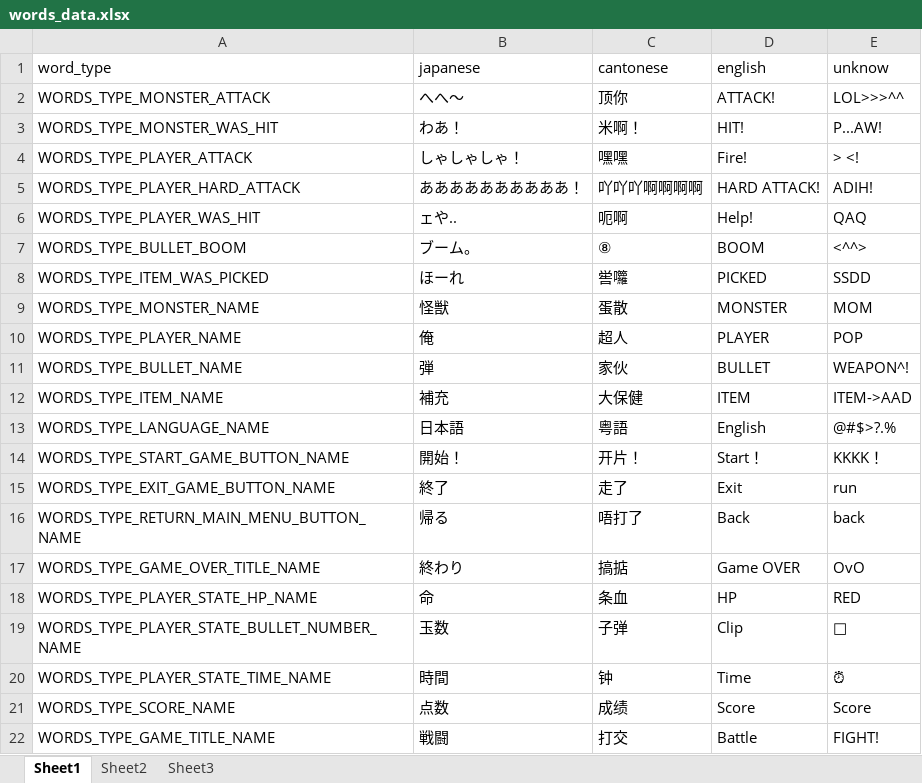
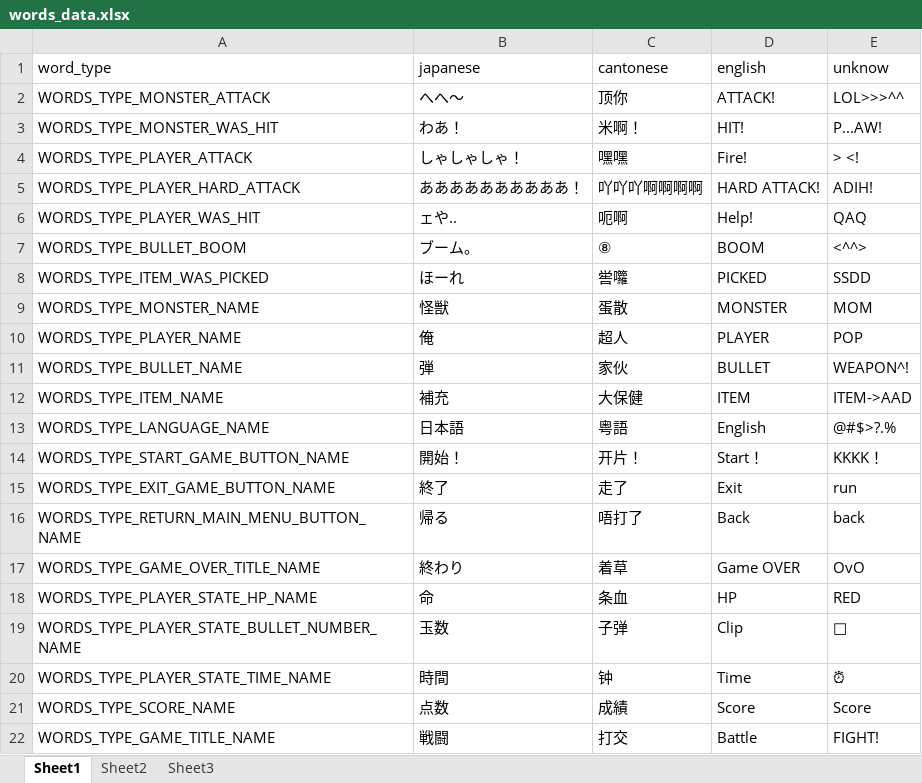
Before and after one commit to Ziyuan-Cao/siv_game, an Excel workbook: siv_game/Data/words_data.xlsx, sheet Sheet1, drawn as a sheet; values as stored, in another font and other column widths than the file's, no borders; the diff names each change by its address in the sheet, - before the commit and + after, or states it on an @@ line.

```diff
--- a/siv_game/Data/words_data.xlsx (sheet Sheet1)
+++ b/siv_game/Data/words_data.xlsx (sheet Sheet1)
-C17 (cantonese): 搞掂
+C17 (cantonese): 着草
-C21 (cantonese): 成绩
+C21 (cantonese): 成績
```
Also changed, not shown: siv_game/Data/bullets_data.xlsx, siv_game/Data/monsters_data.xlsx, 18 other files.
